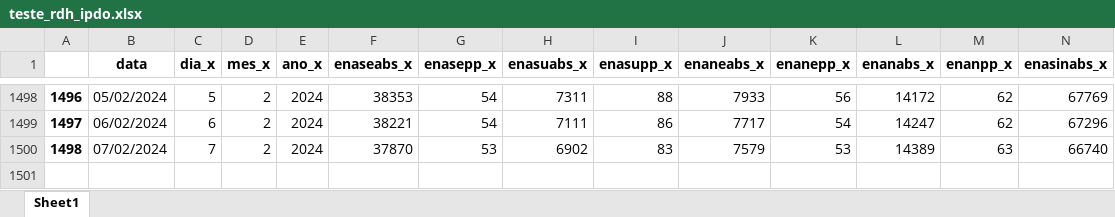
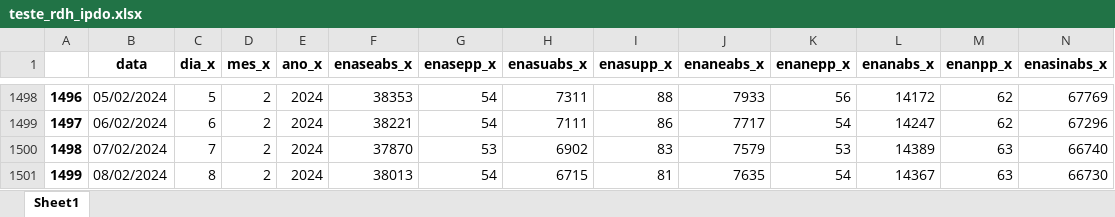
Before and after one commit to bernavice/dashboard_premissas_precos, an Excel workbook: assets/teste_rdh_ipdo.xlsx, sheet Sheet1, drawn as a sheet; only a part is shown, gaps mark what is left out; values as stored, in another font and other column widths than the file's, no borders; rows hold the shown columns only; the diff names each change by its address in the sheet, - before the commit and + after, or states it on an @@ line.

```diff
--- a/assets/teste_rdh_ipdo.xlsx (sheet Sheet1)
+++ b/assets/teste_rdh_ipdo.xlsx (sheet Sheet1)
+row 1501: 1499 | 08/02/2024 | 8 | 2 | 2024 | 38013 | 54 | 6715 | 81 | 7635 | 54 | 14367 | 63 | 66730
```
Also changed, not shown: assets/df_final.xlsx, assets/me3.xlsx, 3 other files.
